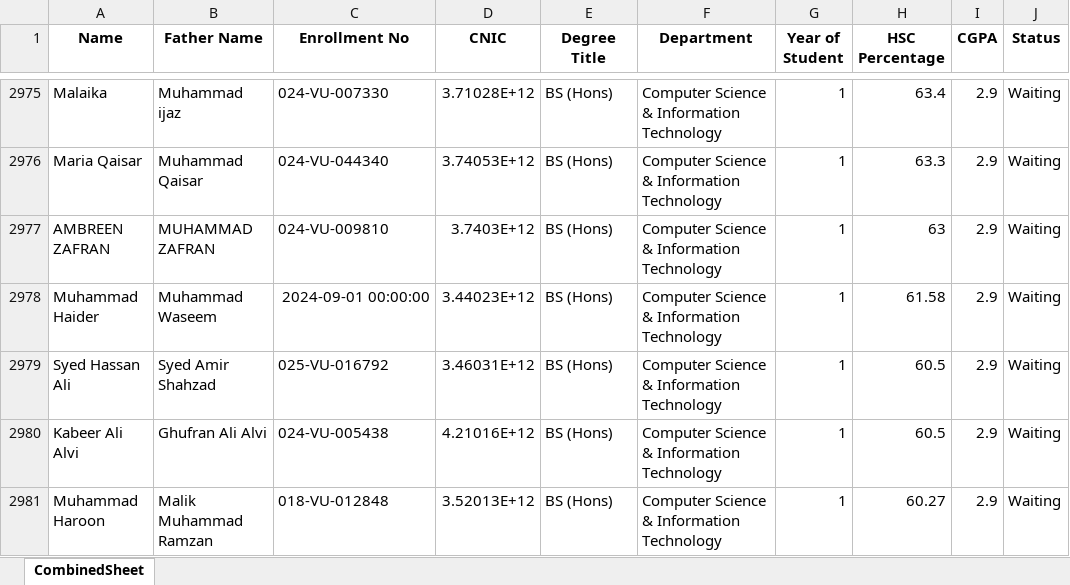
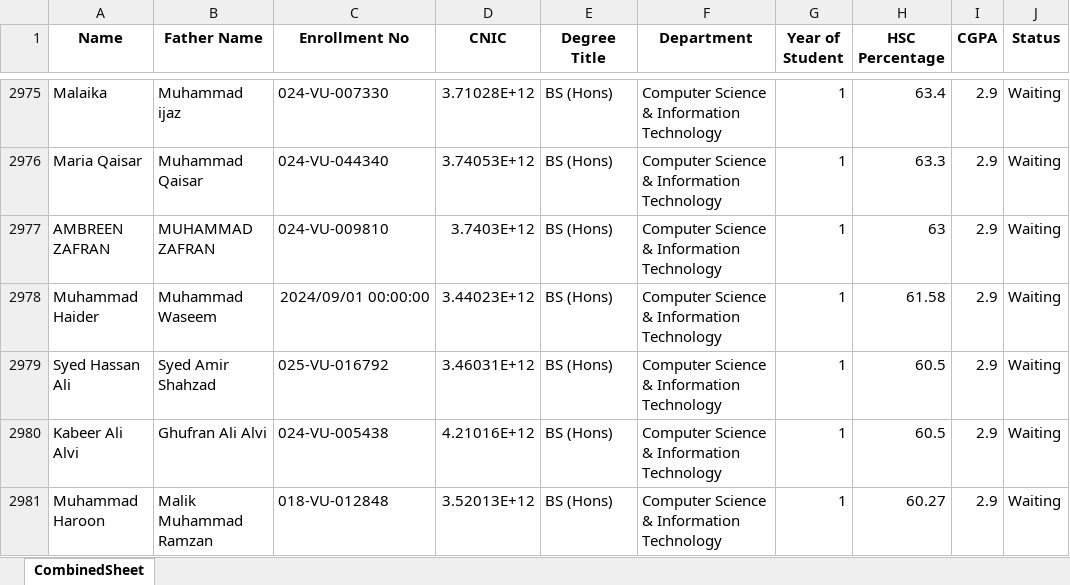
Before and after one commit to theusmandev/My-Workstation, an Excel workbook: Data Analytics/Data Analytics Projects/PM Laptop Final Merit List/Combined_Output.xlsx, sheet CombinedSheet, drawn as a sheet; only a part is shown, gaps mark what is left out; values as stored, in another font and other column widths than the file's, no borders; the diff names each change by its address in the sheet, - before the commit and + after, or states it on an @@ line.

```diff
--- a/Data Analytics/Data Analytics Projects/PM Laptop Final Merit List/Combined_Output.xlsx (sheet CombinedSheet)
+++ b/Data Analytics/Data Analytics Projects/PM Laptop Final Merit List/Combined_Output.xlsx (sheet CombinedSheet)
-C2978 (Enrollment No): 2024-09-01 00:00:00
+C2978 (Enrollment No): 2024/09/01 00:00:00
```
Also changed, not shown: 6 other files.
